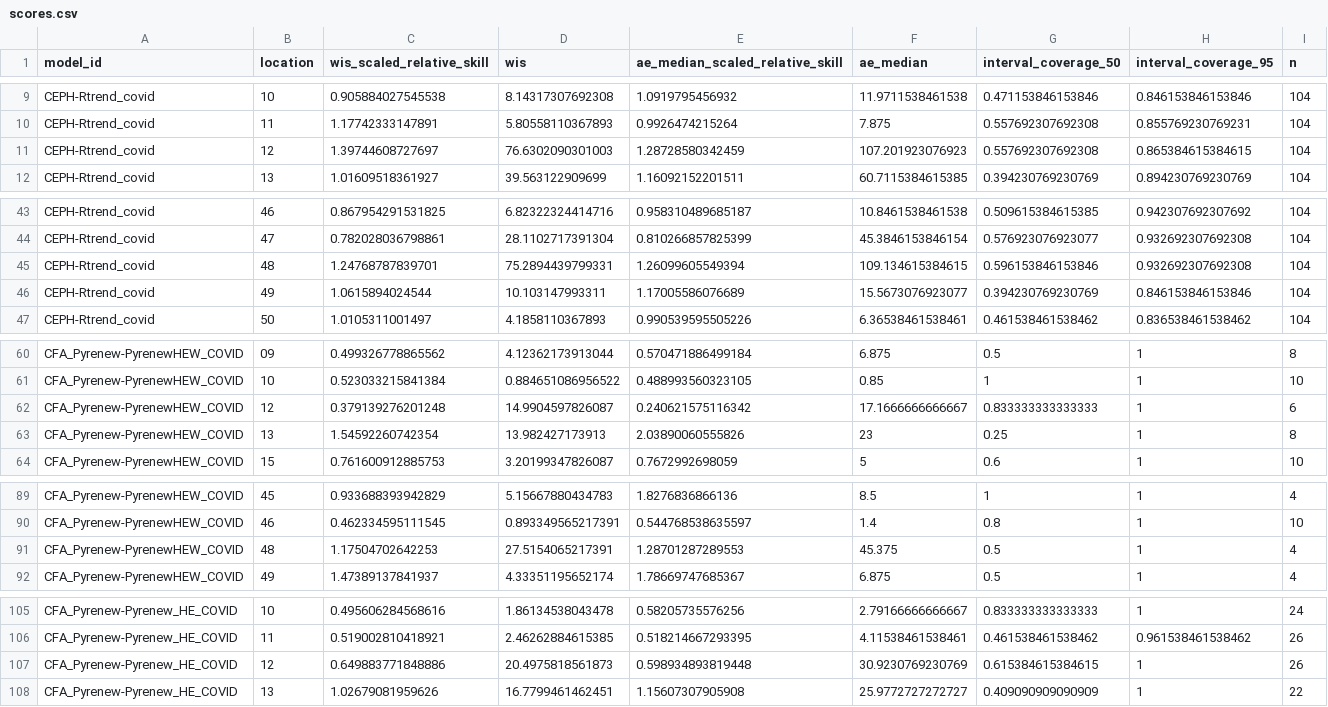
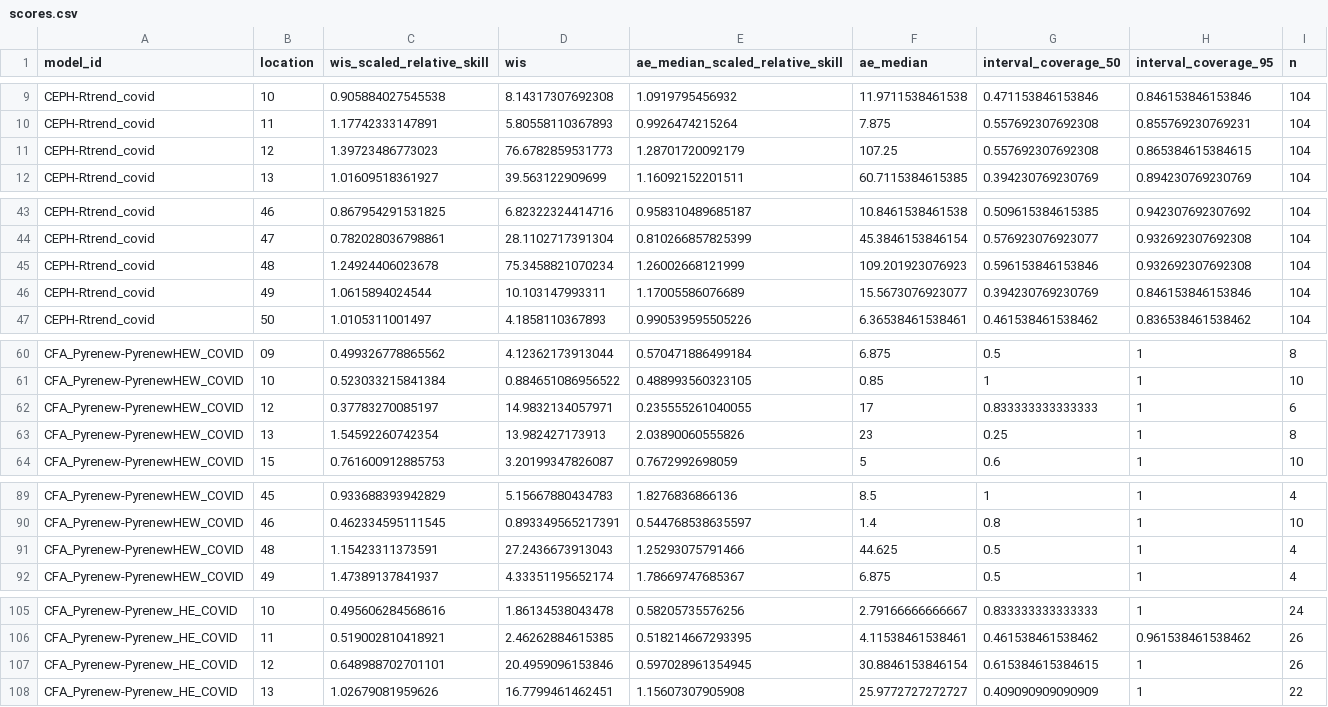
Before and after one commit to reichlab/covidhub-dashboard, a CSV file: scores/wk inc covid hosp/Full season/location/scores.csv, drawn as a sheet; only a part is shown, gaps mark what is left out; the diff covers the shown part only.

```diff
--- a/scores/wk inc covid hosp/Full season/location/scores.csv
+++ b/scores/wk inc covid hosp/Full season/location/scores.csv
@@ -10,3 +10,3 @@
 "CEPH-Rtrend_covid","11",1.17742333147891,5.80558110367893,0.9926474215264,7.875,0.557692307692308,0.855769230769231,104
-"CEPH-Rtrend_covid","12",1.39744608727697,76.6302090301003,1.28728580342459,107.201923076923,0.557692307692308,0.865384615384615,104
+"CEPH-Rtrend_covid","12",1.39723486773023,76.6782859531773,1.28701720092179,107.25,0.557692307692308,0.865384615384615,104
 "CEPH-Rtrend_covid","13",1.01609518361927,39.563122909699,1.16092152201511,60.7115384615385,0.394230769230769,0.894230769230769,104
@@ -44,3 +44,3 @@
 "CEPH-Rtrend_covid","47",0.782028036798861,28.1102717391304,0.810266857825399,45.3846153846154,0.576923076923077,0.932692307692308,104
-"CEPH-Rtrend_covid","48",1.24768787839701,75.2894439799331,1.26099605549394,109.134615384615,0.596153846153846,0.932692307692308,104
+"CEPH-Rtrend_covid","48",1.24924406023678,75.3458821070234,1.26002668121999,109.201923076923,0.596153846153846,0.932692307692308,104
 "CEPH-Rtrend_covid","49",1.0615894024544,10.103147993311,1.17005586076689,15.5673076923077,0.394230769230769,0.846153846153846,104
@@ -61,3 +61,3 @@
 "CFA_Pyrenew-PyrenewHEW_COVID","10",0.523033215841384,0.884651086956522,0.488993560323105,0.85,1,1,10
-"CFA_Pyrenew-PyrenewHEW_COVID","12",0.379139276201248,14.9904597826087,0.240621575116342,17.1666666666667,0.833333333333333,1,6
+"CFA_Pyrenew-PyrenewHEW_COVID","12",0.37783270085197,14.9832134057971,0.235555261040055,17,0.833333333333333,1,6
 "CFA_Pyrenew-PyrenewHEW_COVID","13",1.54592260742354,13.982427173913,2.03890060555826,23,0.25,1,8
@@ -90,3 +90,3 @@
 "CFA_Pyrenew-PyrenewHEW_COVID","46",0.462334595111545,0.893349565217391,0.544768538635597,1.4,0.8,1,10
-"CFA_Pyrenew-PyrenewHEW_COVID","48",1.17504702642253,27.5154065217391,1.28701287289553,45.375,0.5,1,4
+"CFA_Pyrenew-PyrenewHEW_COVID","48",1.15423311373591,27.2436673913043,1.25293075791466,44.625,0.5,1,4
 "CFA_Pyrenew-PyrenewHEW_COVID","49",1.47389137841937,4.33351195652174,1.78669747685367,6.875,0.5,1,4
@@ -106,3 +106,3 @@
 "CFA_Pyrenew-Pyrenew_HE_COVID","11",0.519002810418921,2.46262884615385,0.518214667293395,4.11538461538461,0.461538461538462,0.961538461538462,26
-"CFA_Pyrenew-Pyrenew_HE_COVID","12",0.649883771848886,20.4975818561873,0.598934893819448,30.9230769230769,0.615384615384615,1,26
+"CFA_Pyrenew-Pyrenew_HE_COVID","12",0.648988702701101,20.4959096153846,0.597028961354945,30.8846153846154,0.615384615384615,1,26
 "CFA_Pyrenew-Pyrenew_HE_COVID","13",1.02679081959626,16.7799461462451,1.15607307905908,25.9772727272727,0.409090909090909,1,22
```
Also changed, not shown: 118 edited cells elsewhere in this file, scores/wk inc covid hosp/Full season/reference_date/scores.csv, scores/wk inc covid hosp/Full season/target_end_date/scores.csv, 7 other files.
